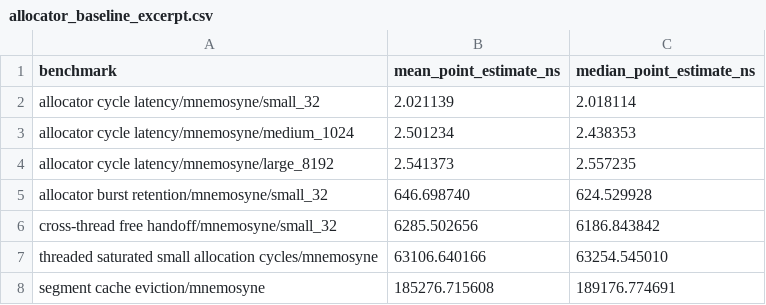
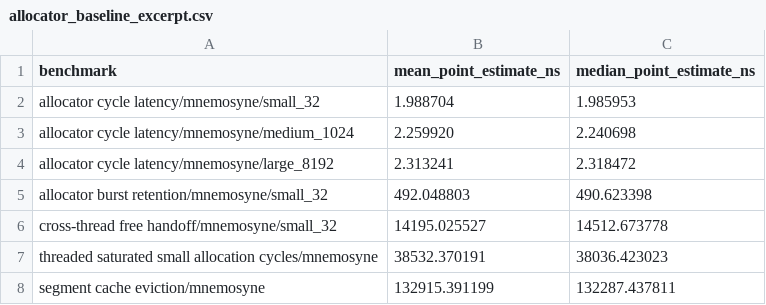
Before and after one commit to ryancinsight/Mnemosyne, a CSV file: benchmarks/allocator_baseline_excerpt.csv, drawn as a sheet.

Commit message:
docs(benchmarks): document rejection of regressed optimizations and update baselines

```diff
--- a/benchmarks/allocator_baseline_excerpt.csv
+++ b/benchmarks/allocator_baseline_excerpt.csv
@@ -1,8 +1,8 @@
 benchmark,mean_point_estimate_ns,median_point_estimate_ns
-allocator cycle latency/mnemosyne/small_32,2.021139,2.018114
-allocator cycle latency/mnemosyne/medium_1024,2.501234,2.438353
-allocator cycle latency/mnemosyne/large_8192,2.541373,2.557235
-allocator burst retention/mnemosyne/small_32,646.698740,624.529928
-cross-thread free handoff/mnemosyne/small_32,6285.502656,6186.843842
-threaded saturated small allocation cycles/mnemosyne,63106.640166,63254.545010
-segment cache eviction/mnemosyne,185276.715608,189176.774691
+allocator cycle latency/mnemosyne/small_32,1.988704,1.985953
+allocator cycle latency/mnemosyne/medium_1024,2.259920,2.240698
+allocator cycle latency/mnemosyne/large_8192,2.313241,2.318472
+allocator burst retention/mnemosyne/small_32,492.048803,490.623398
+cross-thread free handoff/mnemosyne/small_32,14195.025527,14512.673778
+threaded saturated small allocation cycles/mnemosyne,38532.370191,38036.423023
+segment cache eviction/mnemosyne,132915.391199,132287.437811
```
Also changed, not shown: 3 other files.
